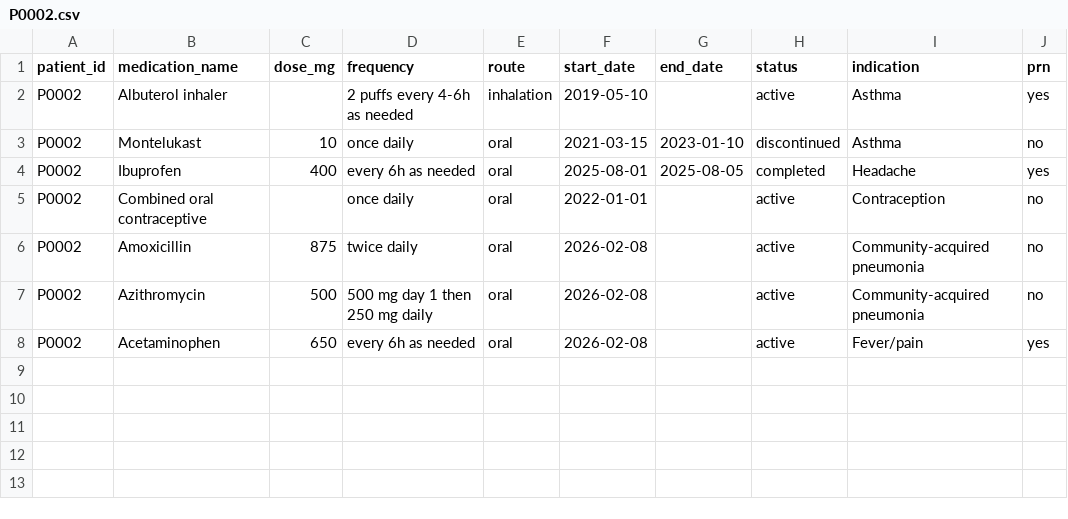
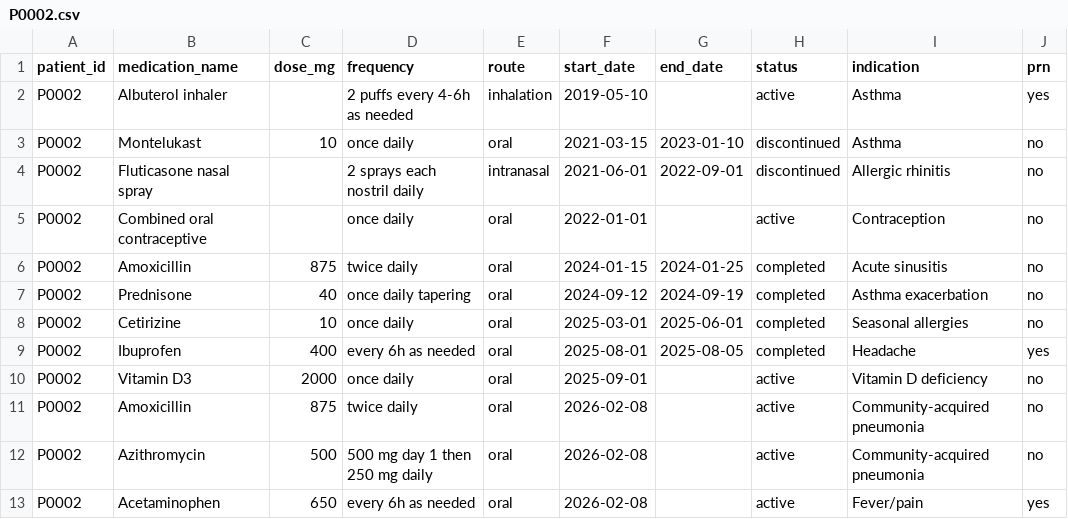
Before and after one commit to uw-insight-lab/MedDataOS, a CSV file: multimodal-data/medications/P0002.csv, drawn as a sheet.

Commit message:
Expand medication records to 10+ entries per patient
Add clinically consistent medication histories for P0002, P0003,
P0005, P0007, and P0009 including past prescriptions, dose changes,
and completed courses.

```diff
--- a/multimodal-data/medications/P0002.csv
+++ b/multimodal-data/medications/P0002.csv
@@ -3,4 +3,9 @@ P0002,Albuterol inhaler,,2 puffs every 4-6h as needed,inhalation,2019-05-10,,act
 P0002,Montelukast,10,once daily,oral,2021-03-15,2023-01-10,discontinued,Asthma,no
+P0002,Fluticasone nasal spray,,2 sprays each nostril daily,intranasal,2021-06-01,2022-09-01,discontinued,Allergic rhinitis,no
+P0002,Combined oral contraceptive,,once daily,oral,2022-01-01,,active,Contraception,no
+P0002,Amoxicillin,875,twice daily,oral,2024-01-15,2024-01-25,completed,Acute sinusitis,no
+P0002,Prednisone,40,once daily tapering,oral,2024-09-12,2024-09-19,completed,Asthma exacerbation,no
+P0002,Cetirizine,10,once daily,oral,2025-03-01,2025-06-01,completed,Seasonal allergies,no
 P0002,Ibuprofen,400,every 6h as needed,oral,2025-08-01,2025-08-05,completed,Headache,yes
-P0002,Combined oral contraceptive,,once daily,oral,2022-01-01,,active,Contraception,no
+P0002,Vitamin D3,2000,once daily,oral,2025-09-01,,active,Vitamin D deficiency,no
 P0002,Amoxicillin,875,twice daily,oral,2026-02-08,,active,Community-acquired pneumonia,no
```
Also changed, not shown: multimodal-data/medications/P0003.csv, multimodal-data/medications/P0005.csv, 2 other files.
